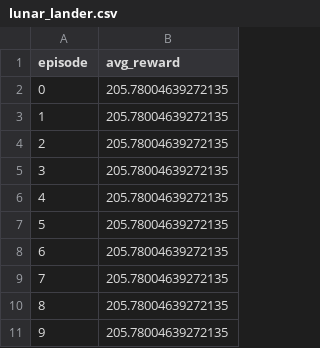
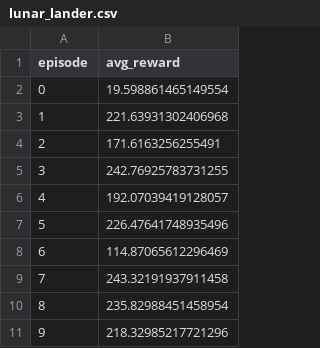
Before and after one commit to Raaulsthub/ActorCriticSurvey, a CSV file: testing_log/ppo/lunar_lander.csv, drawn as a sheet.

```diff
--- a/testing_log/ppo/lunar_lander.csv
+++ b/testing_log/ppo/lunar_lander.csv
@@ -1,11 +1,11 @@
 episode,avg_reward
-0,205.78004639272135
-1,205.78004639272135
-2,205.78004639272135
-3,205.78004639272135
-4,205.78004639272135
-5,205.78004639272135
-6,205.78004639272135
-7,205.78004639272135
-8,205.78004639272135
-9,205.78004639272135
+0,19.598861465149554
+1,221.63931302406968
+2,171.6163256255491
+3,242.76925783731255
+4,192.07039419128057
+5,226.47641748935496
+6,114.87065612296469
+7,243.32191937911458
+8,235.82988451458954
+9,218.32985217721296
```
Also changed, not shown: testing_log/dqn/lunar_lander.csv, 4 other files.
